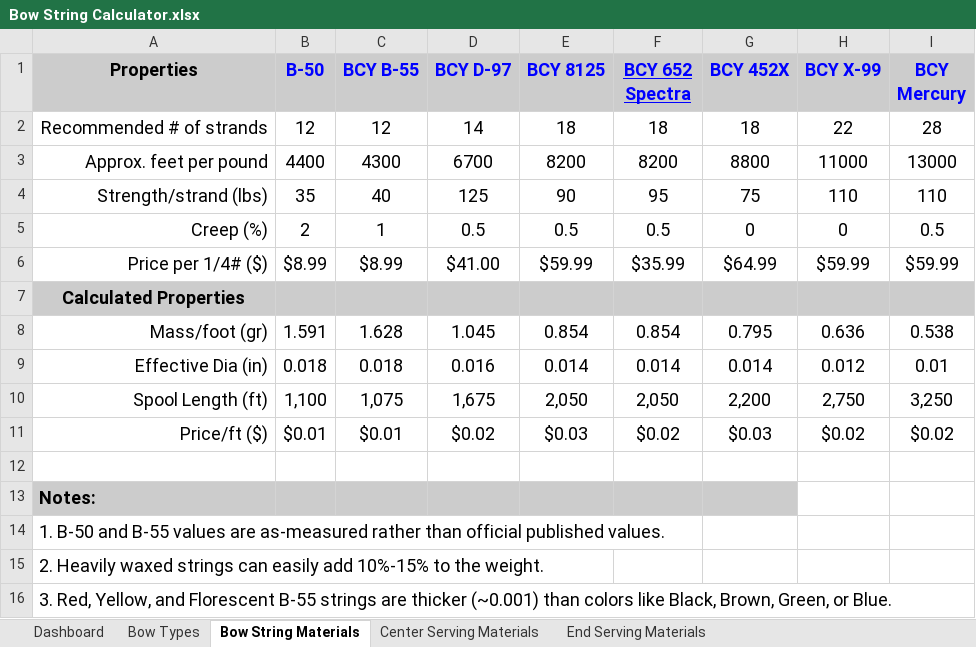
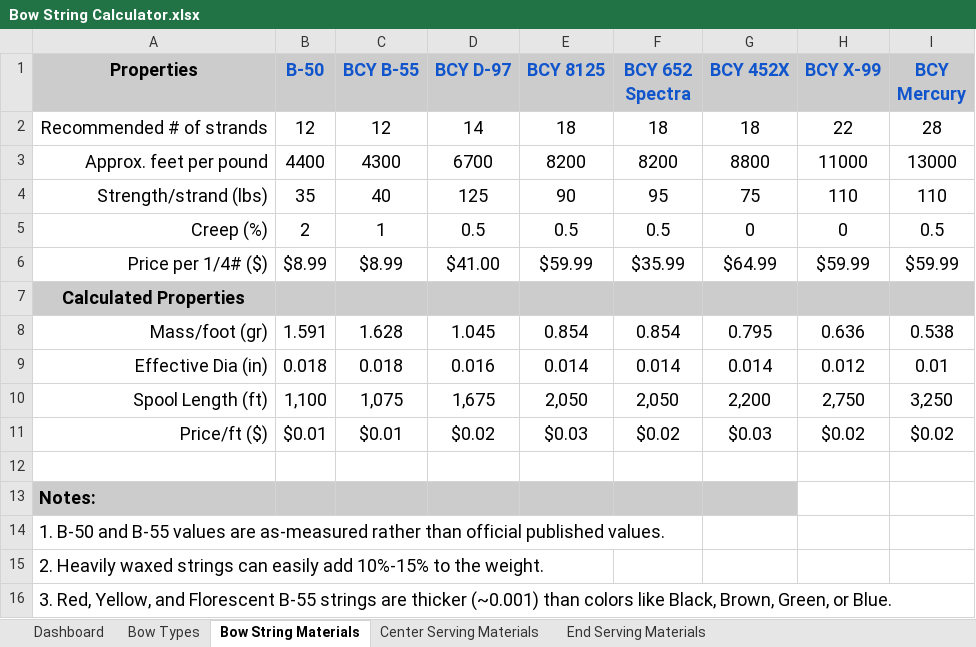
Before and after one commit to jstedfast/Archery, an Excel workbook: Bow String Calculator.xlsx, sheet Bow String Materials, drawn as a sheet; values as stored, in another font and other column widths than the file's, no borders; the diff names each change by its address in the sheet, - before the commit and + after, or states it on an @@ line.

Commit message:
Updated Bow String Calculator

```diff
--- a/Bow String Calculator.xlsx (sheet Bow String Materials)
+++ b/Bow String Calculator.xlsx (sheet Bow String Materials)
-B1:I1 text colour: #0000FF
+B1:I1 text colour: #1155CC
-F1 underline: on
+F1 underline: off
```
Also changed, not shown: sheet Dashboard, sheet Center Serving Materials, sheet End Serving Materials, formulas that keep their value.
